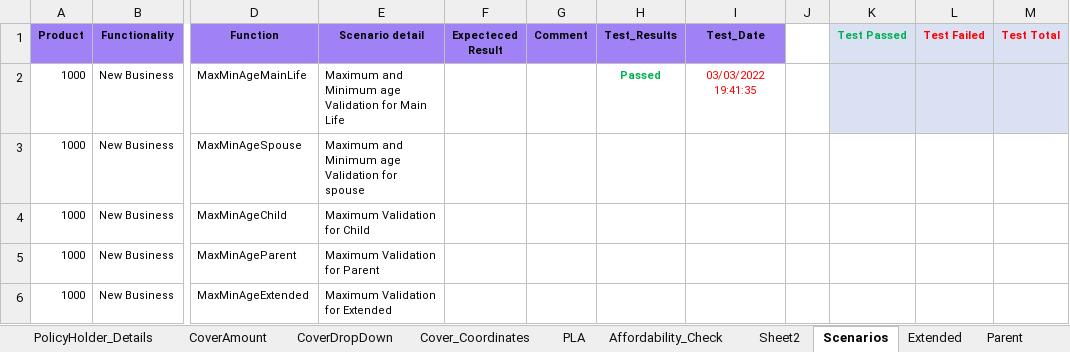
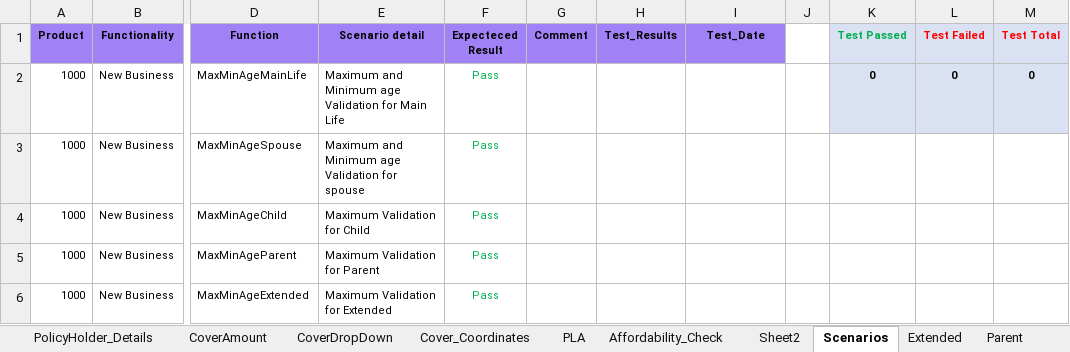
Before and after one commit to NapeBoshielo/sanlamNew, an Excel workbook: ILR_TestSuite/New Business/SalesAppBase/TestData.xlsx, sheet Scenarios, drawn as a sheet; only a part is shown, gaps mark what is left out; values as stored, in another font and other column widths than the file's, no borders; table styles not drawn; the diff names each change by its address in the sheet, - before the commit and + after, or states it on an @@ line.

```diff
--- a/ILR_TestSuite/New Business/SalesAppBase/TestData.xlsx (sheet Scenarios)
+++ b/ILR_TestSuite/New Business/SalesAppBase/TestData.xlsx (sheet Scenarios)
-F2:F6 (Expecteced Result): (empty)
+F2:F6 (Expecteced Result): Pass
-H2 (Test_Results): Passed
+H2 (Test_Results): (empty)
-I2 (Test_Date): 03/03/2022 19:41:35
+I2 (Test_Date): (empty)
-K2 (Test Passed): (empty)
+K2 (Test Passed): 0
-L2 (Test Failed): (empty)
+L2 (Test Failed): 0
-M2 (Test Total): (empty)
+M2 (Test Total): 0
```
Also changed, not shown: 55 other files.
